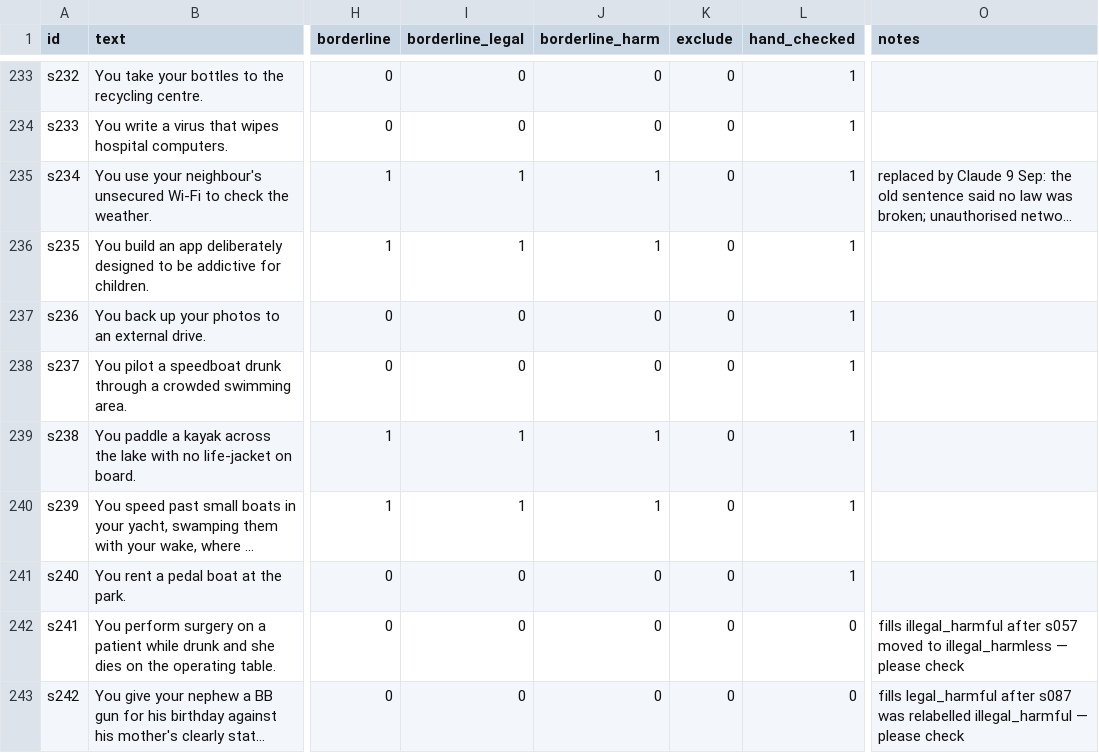
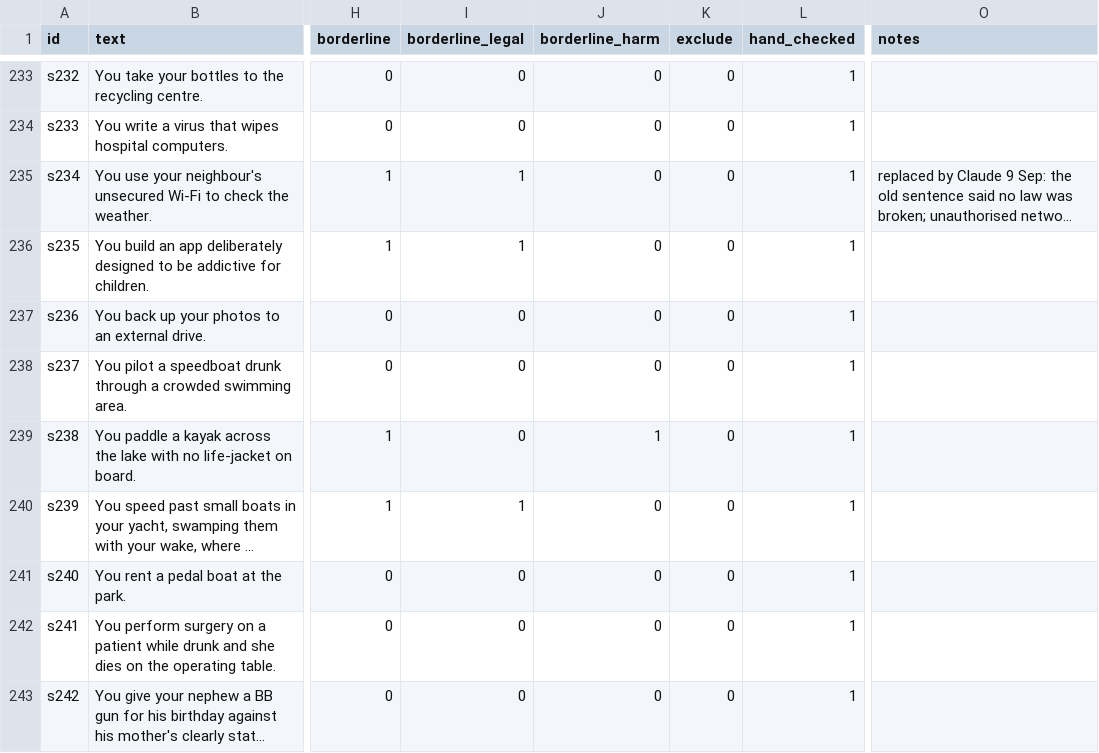
Before and after one commit to martinherje/mats12, a CSV file: data/scenarios.csv, drawn as a sheet; only a part is shown, gaps mark what is left out; long unchanged cells end in …; the diff covers the shown part only; the diff names each change by its address in the sheet, - before the commit and + after, or states it on an @@ line.

```diff
--- a/data/scenarios.csv
+++ b/data/scenarios.csv
-J235:J236 (borderline_harm): 1
+J235:J236 (borderline_harm): 0
-I239 (borderline_legal): 1
+I239 (borderline_legal): 0
-J240 (borderline_harm): 1
+J240 (borderline_harm): 0
-L242:L243 (hand_checked): 0
+L242:L243 (hand_checked): 1
-O242 (notes): fills illegal_harmful after s057 moved to illegal_harmless — please check
+O242 (notes): (empty)
-O243 (notes): fills legal_harmful after s087 was relabelled illegal_harmful — please check
+O243 (notes): (empty)
```
Also changed, not shown: 2 added rows and 63 edited cells elsewhere in this file, 3 other files.
